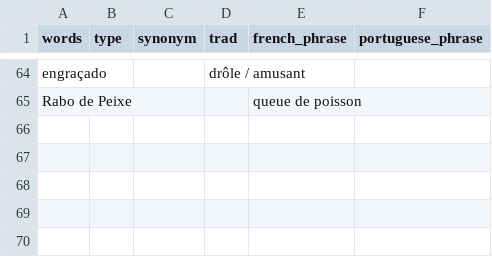
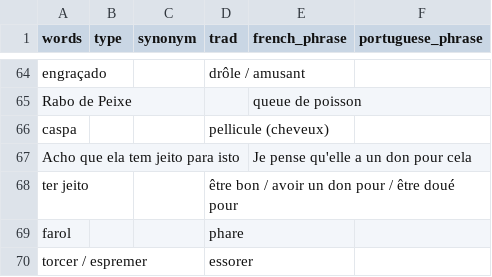
Before and after one commit to vidaruamarcosportugal/vidaruamarcosportugal.github.io, a CSV file: _data/apprender.csv, drawn as a sheet; only a part is shown, gaps mark what is left out.

```diff
--- a/_data/apprender.csv
+++ b/_data/apprender.csv
@@ -65 +65,6 @@ engraçado,,,drôle / amusant,,
 Rabo de Peixe,,,,queue de poisson,
+caspa,,,pellicule (cheveux),,
+Acho que ela tem jeito para isto,,,,Je pense qu'elle a un don pour cela,
+ter jeito,,,être bon / avoir un don pour / être doué pour,,
+farol,,,phare,,
+torcer / espremer,,,essorer,,
```
Also changed, not shown: _data/books.csv.
